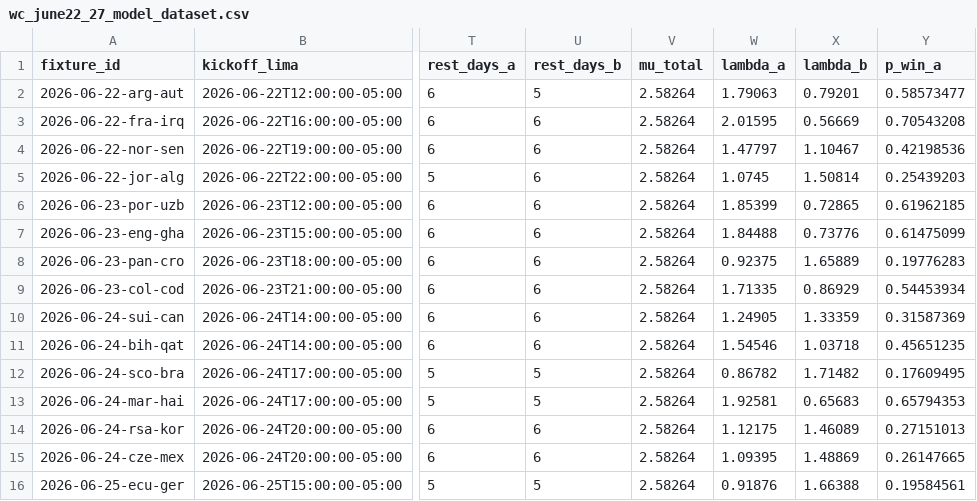
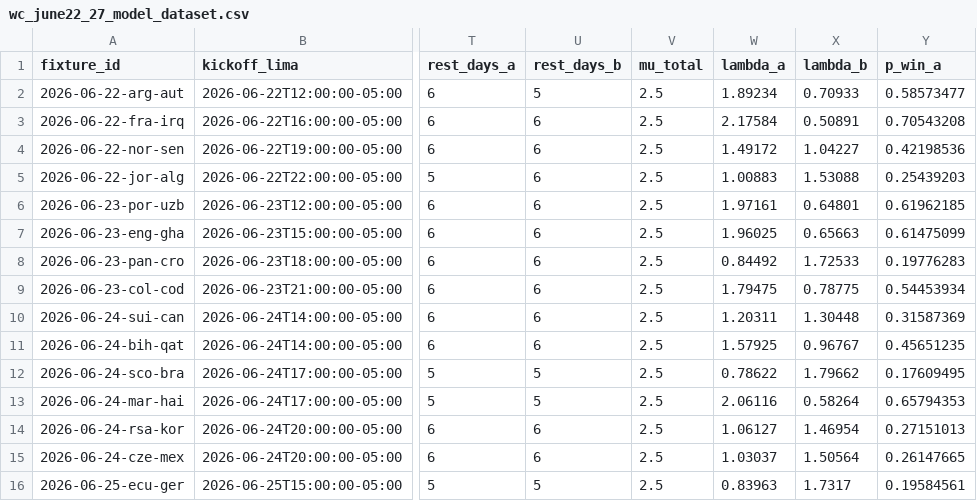
Before and after one commit to PillB/WCdecider, a CSV file: wc_june22_27_model_dataset.csv, drawn as a sheet; only a part is shown, gaps mark what is left out; the diff covers the shown part only; the diff names each change by its address in the sheet, - before the commit and + after, or states it on an @@ line.

```diff
--- a/wc_june22_27_model_dataset.csv
+++ b/wc_june22_27_model_dataset.csv
-V2:V16 (mu_total): 2.58264
+V2:V16 (mu_total): 2.5
-W2 (lambda_a): 1.79063
+W2 (lambda_a): 1.89234
-X2 (lambda_b): 0.79201
+X2 (lambda_b): 0.70933
-W3 (lambda_a): 2.01595
+W3 (lambda_a): 2.17584
-X3 (lambda_b): 0.56669
+X3 (lambda_b): 0.50891
-W4 (lambda_a): 1.47797
+W4 (lambda_a): 1.49172
-X4 (lambda_b): 1.10467
+X4 (lambda_b): 1.04227
-W5 (lambda_a): 1.0745
+W5 (lambda_a): 1.00883
-X5 (lambda_b): 1.50814
+X5 (lambda_b): 1.53088
-W6 (lambda_a): 1.85399
+W6 (lambda_a): 1.97161
-X6 (lambda_b): 0.72865
+X6 (lambda_b): 0.64801
-W7 (lambda_a): 1.84488
+W7 (lambda_a): 1.96025
-X7 (lambda_b): 0.73776
+X7 (lambda_b): 0.65663
-W8 (lambda_a): 0.92375
+W8 (lambda_a): 0.84492
-X8 (lambda_b): 1.65889
+X8 (lambda_b): 1.72533
-W9 (lambda_a): 1.71335
+W9 (lambda_a): 1.79475
-X9 (lambda_b): 0.86929
+X9 (lambda_b): 0.78775
-W10 (lambda_a): 1.24905
+W10 (lambda_a): 1.20311
-X10 (lambda_b): 1.33359
+X10 (lambda_b): 1.30448
-W11 (lambda_a): 1.54546
+W11 (lambda_a): 1.57925
-X11 (lambda_b): 1.03718
+X11 (lambda_b): 0.96767
-W12 (lambda_a): 0.86782
+W12 (lambda_a): 0.78622
-X12 (lambda_b): 1.71482
+X12 (lambda_b): 1.79662
-W13 (lambda_a): 1.92581
+W13 (lambda_a): 2.06116
-X13 (lambda_b): 0.65683
+X13 (lambda_b): 0.58264
-W14 (lambda_a): 1.12175
+W14 (lambda_a): 1.06127
-X14 (lambda_b): 1.46089
+X14 (lambda_b): 1.46954
-W15 (lambda_a): 1.09395
+W15 (lambda_a): 1.03037
-X15 (lambda_b): 1.48869
+X15 (lambda_b): 1.50564
-W16 (lambda_a): 0.91876
+W16 (lambda_a): 0.83963
-X16 (lambda_b): 1.66388
+X16 (lambda_b): 1.7317
```
Also changed, not shown: 51 edited cells elsewhere in this file, 17 other files.
